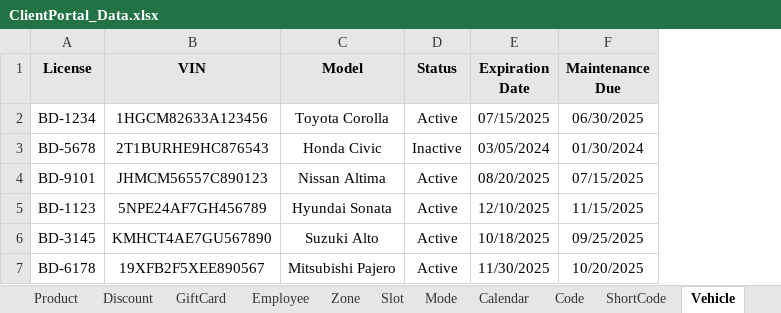
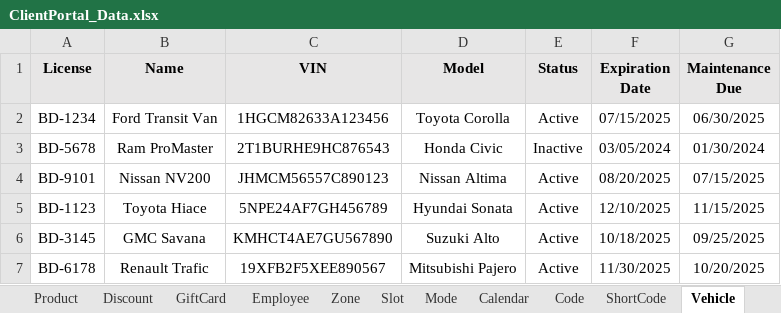
Before and after one commit to Fahim59/MAS_FloraFire, an Excel workbook: src/main/resources/ClientPortal_Data.xlsx, sheet Vehicle, drawn as a sheet; values as stored, in another font and other column widths than the file's, no borders; the diff names each change by its address in the sheet, - before the commit and + after, or states it on an @@ line.

```diff
--- a/src/main/resources/ClientPortal_Data.xlsx (sheet Vehicle)
+++ b/src/main/resources/ClientPortal_Data.xlsx (sheet Vehicle)
+column B (Name), rows 2-7: Ford Transit Van | Ram ProMaster | Nissan NV200 | Toyota Hiace | GMC Savana | Renault Trafic
```
Also changed, not shown: target/classes/ClientPortal_Data.xlsx, 9 other files.
